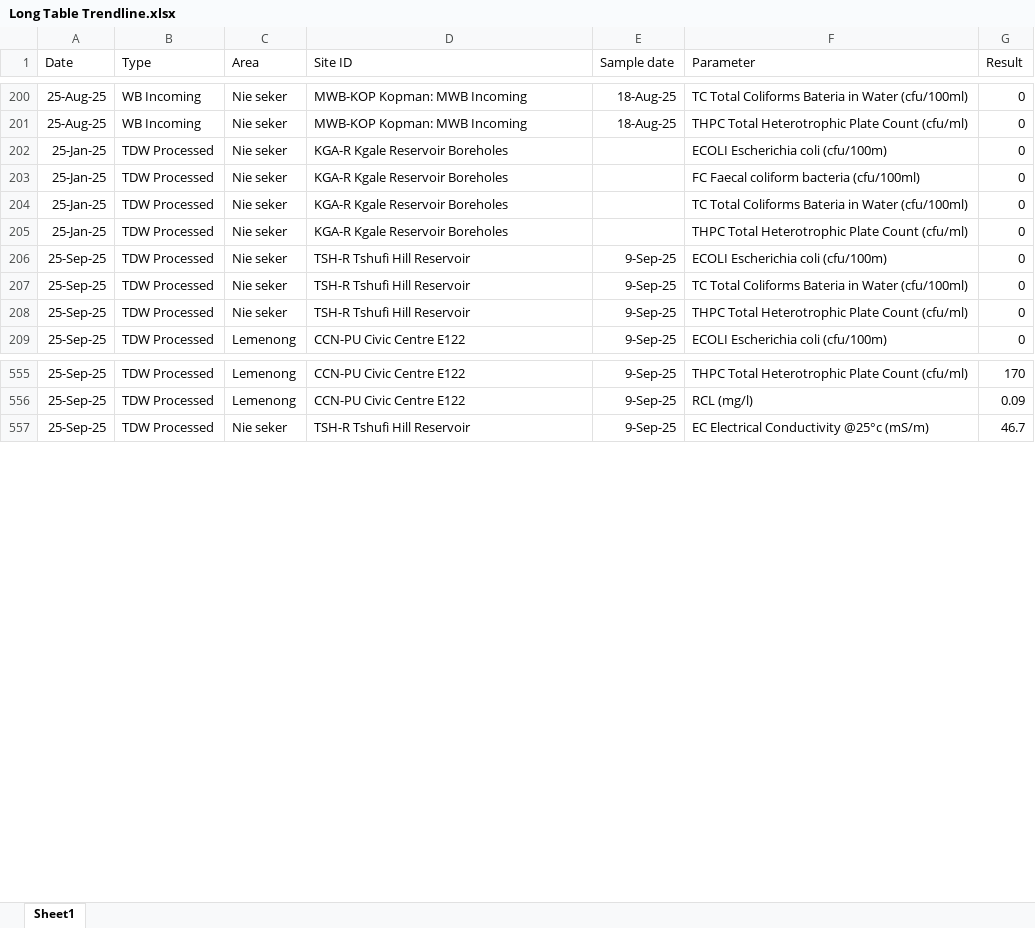
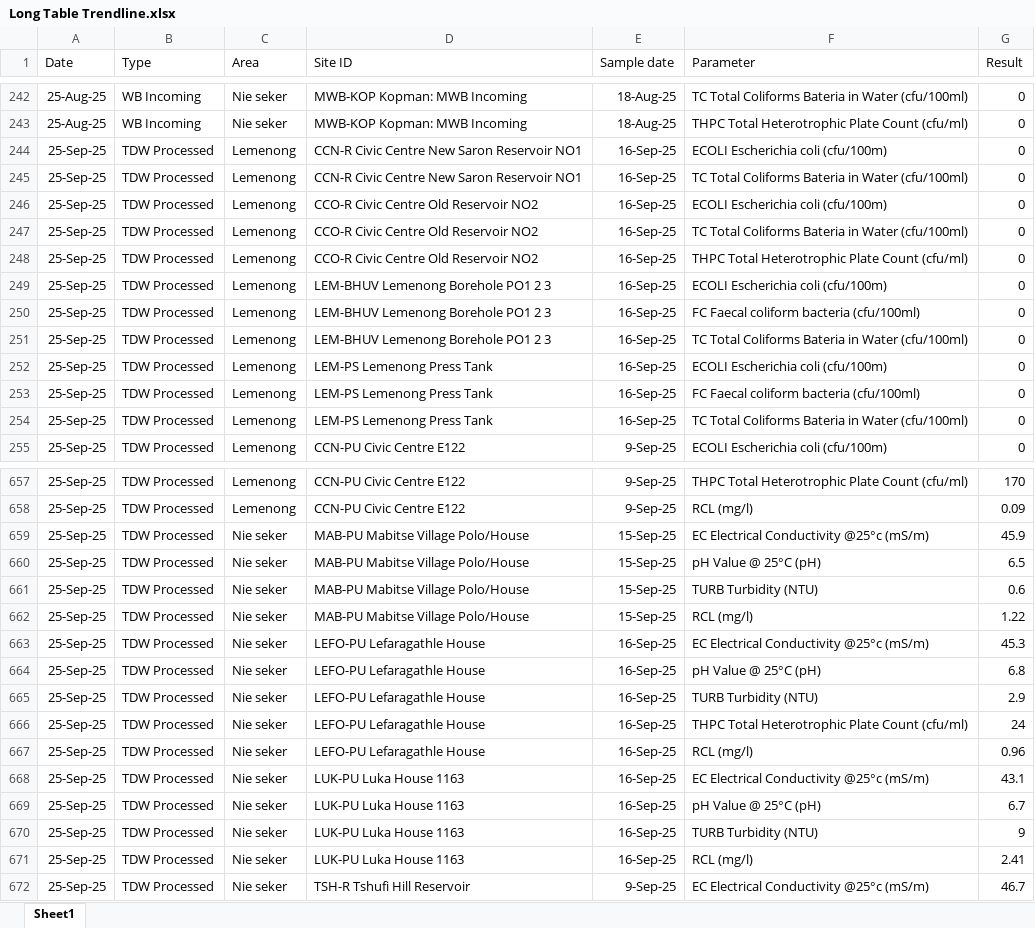
Before and after one commit to francisfivaz-max/Trendline-Sample, an Excel workbook: data/Long Table Trendline.xlsx, sheet Sheet1, drawn as a sheet; only a part is shown, gaps mark what is left out; values as stored, in another font and other column widths than the file's, no borders; addresses are those after the commit; the diff covers the shown part only; the diff names each change by its address in the sheet, - before the commit and + after, or states it on an @@ line.

```diff
--- a/data/Long Table Trendline.xlsx (sheet Sheet1)
+++ b/data/Long Table Trendline.xlsx (sheet Sheet1)
-A244 (Date): 25-Jan-25
+A244 (Date): 25-Sep-25
-C244 (Area): Nie seker
+C244 (Area): Lemenong
-D244 (Site ID): KGA-R Kgale Reservoir Boreholes
+D244 (Site ID): CCN-R Civic Centre New Saron Reservoir NO1
-E244 (Sample date): (empty)
+E244 (Sample date): 16-Sep-25
@@ row 203 moved to row 171: 25-Jan-25 @@
-A245 (Date): 25-Jan-25
+A245 (Date): 25-Sep-25
-C245 (Area): Nie seker
+C245 (Area): Lemenong
-D245 (Site ID): KGA-R Kgale Reservoir Boreholes
+D245 (Site ID): CCN-R Civic Centre New Saron Reservoir NO1
-E245 (Sample date): (empty)
+E245 (Sample date): 16-Sep-25
@@ row 205 moved to row 173: 25-Jan-25 @@
-C246:C248 (Area): Nie seker
+C246:C248 (Area): Lemenong
-D246:D248 (Site ID): TSH-R Tshufi Hill Reservoir
+D246:D248 (Site ID): CCO-R Civic Centre Old Reservoir NO2
-E246:E248 (Sample date): 9-Sep-25
+E246:E248 (Sample date): 16-Sep-25
+row 249: 25-Sep-25 | TDW Processed | Lemenong | LEM-BHUV Lemenong Borehole PO1 2 3 | 16-Sep-25 | ECOLI Escherichia coli (cfu/100m) | 0
+row 250: 25-Sep-25 | TDW Processed | Lemenong | LEM-BHUV Lemenong Borehole PO1 2 3 | 16-Sep-25 | FC Faecal coliform bacteria (cfu/100ml) | 0
+row 251: 25-Sep-25 | TDW Processed | Lemenong | LEM-BHUV Lemenong Borehole PO1 2 3 | 16-Sep-25 | TC Total Coliforms Bateria in Water (cfu/100ml) | 0
+row 252: 25-Sep-25 | TDW Processed | Lemenong | LEM-PS Lemenong Press Tank | 16-Sep-25 | ECOLI Escherichia coli (cfu/100m) | 0
+row 253: 25-Sep-25 | TDW Processed | Lemenong | LEM-PS Lemenong Press Tank | 16-Sep-25 | FC Faecal coliform bacteria (cfu/100ml) | 0
+row 254: 25-Sep-25 | TDW Processed | Lemenong | LEM-PS Lemenong Press Tank | 16-Sep-25 | TC Total Coliforms Bateria in Water (cfu/100ml) | 0
+row 659: 25-Sep-25 | TDW Processed | Nie seker | MAB-PU Mabitse Village Polo/House | 15-Sep-25 | EC Electrical Conductivity @25°c (mS/m) | 45.9
+row 660: 25-Sep-25 | TDW Processed | Nie seker | MAB-PU Mabitse Village Polo/House | 15-Sep-25 | pH Value @ 25°C (pH) | 6.5
+row 661: 25-Sep-25 | TDW Processed | Nie seker | MAB-PU Mabitse Village Polo/House | 15-Sep-25 | TURB Turbidity (NTU) | 0.6
+row 662: 25-Sep-25 | TDW Processed | Nie seker | MAB-PU Mabitse Village Polo/House | 15-Sep-25 | RCL (mg/l) | 1.22
+row 663: 25-Sep-25 | TDW Processed | Nie seker | LEFO-PU Lefaragathle House | 16-Sep-25 | EC Electrical Conductivity @25°c (mS/m) | 45.3
+row 664: 25-Sep-25 | TDW Processed | Nie seker | LEFO-PU Lefaragathle House | 16-Sep-25 | pH Value @ 25°C (pH) | 6.8
+row 665: 25-Sep-25 | TDW Processed | Nie seker | LEFO-PU Lefaragathle House | 16-Sep-25 | TURB Turbidity (NTU) | 2.9
+row 666: 25-Sep-25 | TDW Processed | Nie seker | LEFO-PU Lefaragathle House | 16-Sep-25 | THPC Total Heterotrophic Plate Count (cfu/ml) | 24
+row 667: 25-Sep-25 | TDW Processed | Nie seker | LEFO-PU Lefaragathle House | 16-Sep-25 | RCL (mg/l) | 0.96
+row 668: 25-Sep-25 | TDW Processed | Nie seker | LUK-PU Luka House 1163 | 16-Sep-25 | EC Electrical Conductivity @25°c (mS/m) | 43.1
+row 669: 25-Sep-25 | TDW Processed | Nie seker | LUK-PU Luka House 1163 | 16-Sep-25 | pH Value @ 25°C (pH) | 6.7
+row 670: 25-Sep-25 | TDW Processed | Nie seker | LUK-PU Luka House 1163 | 16-Sep-25 | TURB Turbidity (NTU) | 9
+row 671: 25-Sep-25 | TDW Processed | Nie seker | LUK-PU Luka House 1163 | 16-Sep-25 | RCL (mg/l) | 2.41
```
Also changed, not shown: 106 added rows elsewhere in this sheet.
